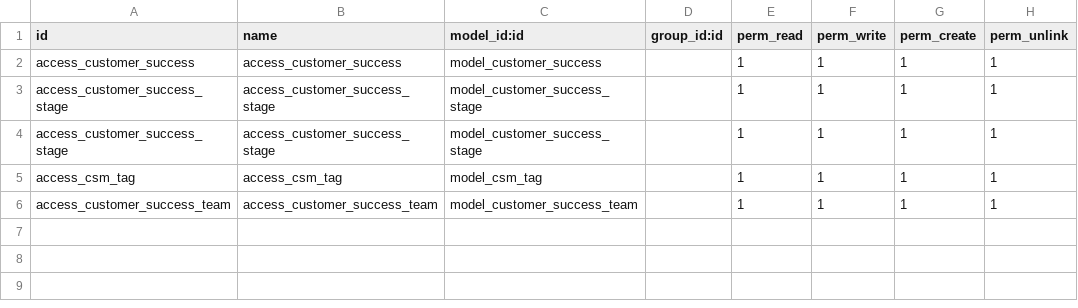
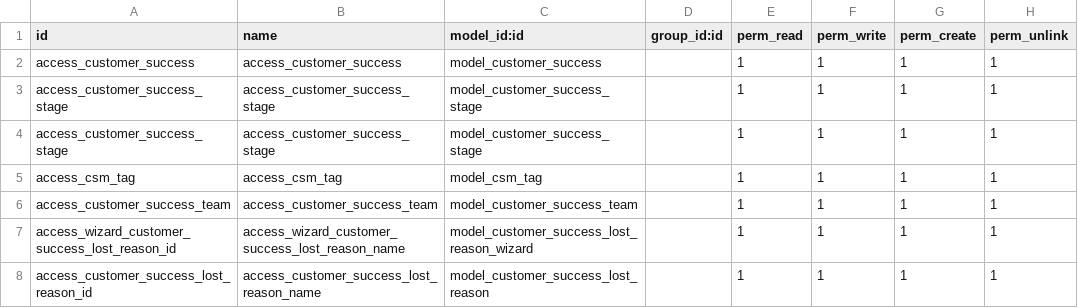
Before and after one commit to Amir-Kamel/Customer_Success_Odoo, a CSV file: security/ir.model.access.csv, drawn as a sheet; the diff names each change by its address in the sheet, - before the commit and + after, or states it on an @@ line.

Commit message:
Behavior on Won Stage and Behavior on Lost Stage

```diff
--- a/security/ir.model.access.csv
+++ b/security/ir.model.access.csv
+row 7: access_wizard_customer_success_lost_reason_id | access_wizard_customer_success_lost_reason_name | model_customer_success_lost_reason_wizard |  | 1 | 1 | 1 | 1
+row 8: access_customer_success_lost_reason_id | access_customer_success_lost_reason_name | model_customer_success_lost_reason |  | 1 | 1 | 1 | 1
```
Also changed, not shown: 7 other files.
